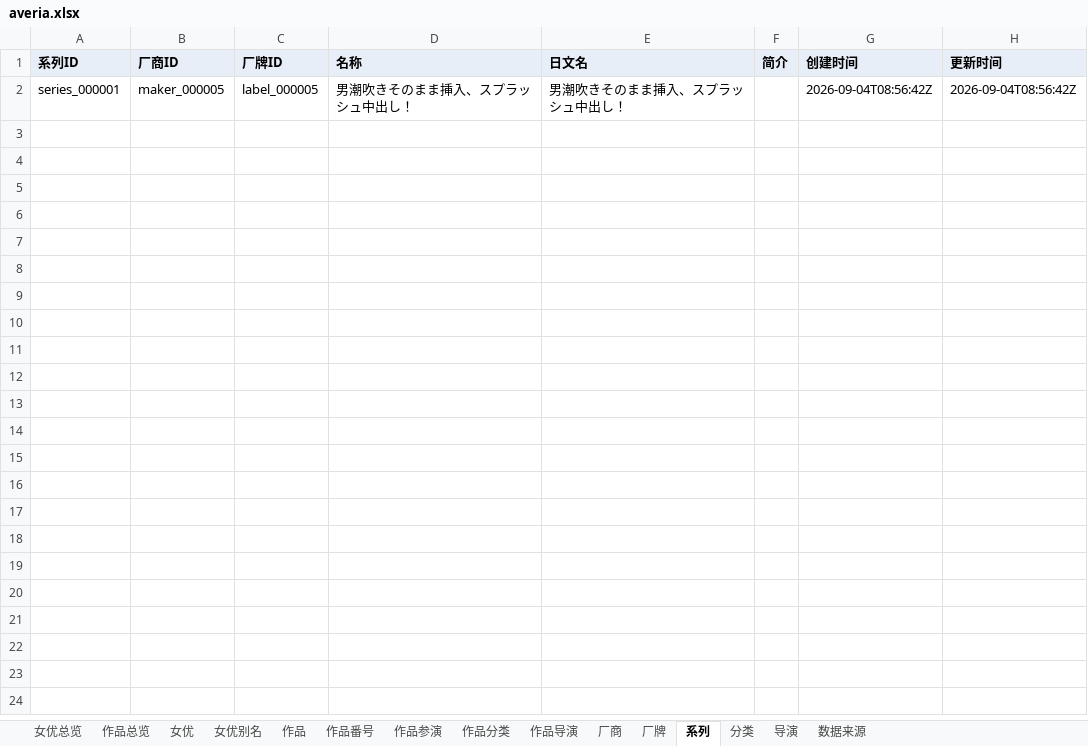
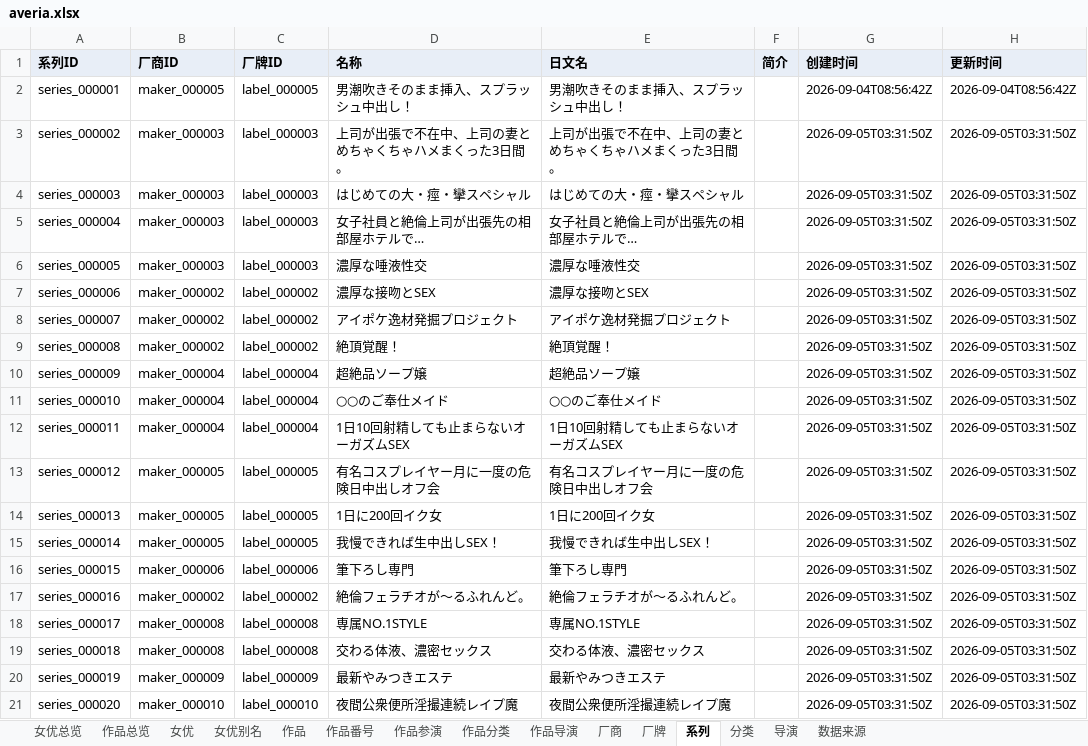
Before and after one commit to MagicBude/Averia, an Excel workbook: exports/xlsx/averia.xlsx, sheet 系列, drawn as a sheet; values as stored, in another font and other column widths than the file's, no borders; the diff names each change by its address in the sheet, - before the commit and + after, or states it on an @@ line.

```diff
--- a/exports/xlsx/averia.xlsx (sheet 系列)
+++ b/exports/xlsx/averia.xlsx (sheet 系列)
+row 3: series_000002 | maker_000003 | label_000003 | 上司が出張で不在中、上司の妻とめちゃくちゃハメまくった3日間。 | 上司が出張で不在中、上司の妻とめちゃくちゃハメまくった3日間。 |  | 2026-09-05T03:31:50Z | 2026-09-05T03:31:50Z
+row 4: series_000003 | maker_000003 | label_000003 | はじめての大・痙・攣スペシャル | はじめての大・痙・攣スペシャル |  | 2026-09-05T03:31:50Z | 2026-09-05T03:31:50Z
+row 5: series_000004 | maker_000003 | label_000003 | 女子社員と絶倫上司が出張先の相部屋ホテルで… | 女子社員と絶倫上司が出張先の相部屋ホテルで… |  | 2026-09-05T03:31:50Z | 2026-09-05T03:31:50Z
+row 6: series_000005 | maker_000003 | label_000003 | 濃厚な唾液性交 | 濃厚な唾液性交 |  | 2026-09-05T03:31:50Z | 2026-09-05T03:31:50Z
+row 7: series_000006 | maker_000002 | label_000002 | 濃厚な接吻とSEX | 濃厚な接吻とSEX |  | 2026-09-05T03:31:50Z | 2026-09-05T03:31:50Z
+row 8: series_000007 | maker_000002 | label_000002 | アイポケ逸材発掘プロジェクト | アイポケ逸材発掘プロジェクト |  | 2026-09-05T03:31:50Z | 2026-09-05T03:31:50Z
+row 9: series_000008 | maker_000002 | label_000002 | 絶頂覚醒！ | 絶頂覚醒！ |  | 2026-09-05T03:31:50Z | 2026-09-05T03:31:50Z
+row 10: series_000009 | maker_000004 | label_000004 | 超絶品ソープ嬢 | 超絶品ソープ嬢 |  | 2026-09-05T03:31:50Z | 2026-09-05T03:31:50Z
+row 11: series_000010 | maker_000004 | label_000004 | ○○のご奉仕メイド | ○○のご奉仕メイド |  | 2026-09-05T03:31:50Z | 2026-09-05T03:31:50Z
+row 12: series_000011 | maker_000004 | label_000004 | 1日10回射精しても止まらないオーガズムSEX | 1日10回射精しても止まらないオーガズムSEX |  | 2026-09-05T03:31:50Z | 2026-09-05T03:31:50Z
+row 13: series_000012 | maker_000005 | label_000005 | 有名コスプレイヤー月に一度の危険日中出しオフ会 | 有名コスプレイヤー月に一度の危険日中出しオフ会 |  | 2026-09-05T03:31:50Z | 2026-09-05T03:31:50Z
+row 14: series_000013 | maker_000005 | label_000005 | 1日に200回イク女 | 1日に200回イク女 |  | 2026-09-05T03:31:50Z | 2026-09-05T03:31:50Z
+row 15: series_000014 | maker_000005 | label_000005 | 我慢できれば生中出しSEX！ | 我慢できれば生中出しSEX！ |  | 2026-09-05T03:31:50Z | 2026-09-05T03:31:50Z
+row 16: series_000015 | maker_000006 | label_000006 | 筆下ろし専門 | 筆下ろし専門 |  | 2026-09-05T03:31:50Z | 2026-09-05T03:31:50Z
+row 17: series_000016 | maker_000002 | label_000002 | 絶倫フェラチオが～るふれんど。 | 絶倫フェラチオが～るふれんど。 |  | 2026-09-05T03:31:50Z | 2026-09-05T03:31:50Z
+row 18: series_000017 | maker_000008 | label_000008 | 専属NO.1STYLE | 専属NO.1STYLE |  | 2026-09-05T03:31:50Z | 2026-09-05T03:31:50Z
+row 19: series_000018 | maker_000008 | label_000008 | 交わる体液、濃密セックス | 交わる体液、濃密セックス |  | 2026-09-05T03:31:50Z | 2026-09-05T03:31:50Z
+row 20: series_000019 | maker_000009 | label_000009 | 最新やみつきエステ | 最新やみつきエステ |  | 2026-09-05T03:31:50Z | 2026-09-05T03:31:50Z
+row 21: series_000020 | maker_000010 | label_000010 | 夜間公衆便所淫撮連続レイプ魔 | 夜間公衆便所淫撮連続レイプ魔 |  | 2026-09-05T03:31:50Z | 2026-09-05T03:31:50Z
```
Also changed, not shown: sheet 作品分类, sheet 作品, sheet 作品总览, sheet 分类, sheet 数据来源, sheet 作品番号, 7 more sheets, 29 other files.
